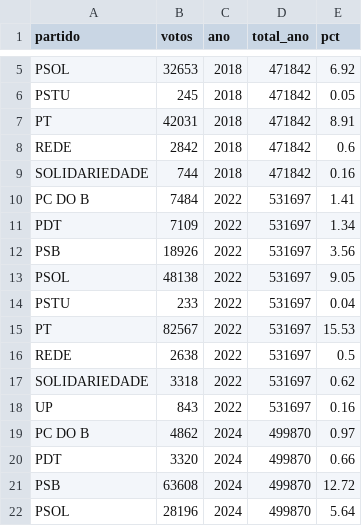
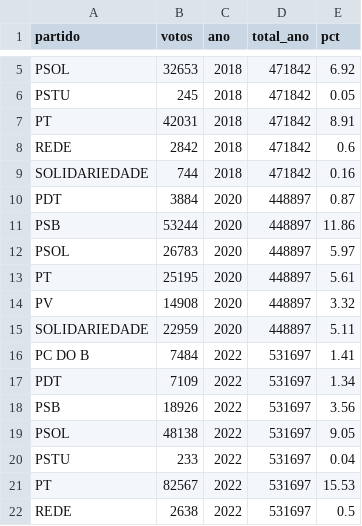
Before and after one commit to bigodsk/dashboard-eleitoral, a CSV file: data/resultados/campo_partidos_historico.csv, drawn as a sheet; only a part is shown, gaps mark what is left out; the shorter side is filled out with more unchanged rows.

```diff
--- a/data/resultados/campo_partidos_historico.csv
+++ b/data/resultados/campo_partidos_historico.csv
@@ -9,2 +9,8 @@ REDE,2842,2018,471842,0.6
 SOLIDARIEDADE,744,2018,471842,0.16
+PDT,3884,2020,448897,0.87
+PSB,53244,2020,448897,11.86
+PSOL,26783,2020,448897,5.97
+PT,25195,2020,448897,5.61
+PV,14908,2020,448897,3.32
+SOLIDARIEDADE,22959,2020,448897,5.11
 PC DO B,7484,2022,531697,1.41
```
Also changed, not shown: data/resultados/abstencao_ze_historico.csv, data/resultados/campo_pct_ze_historico.csv, 2 other files.
